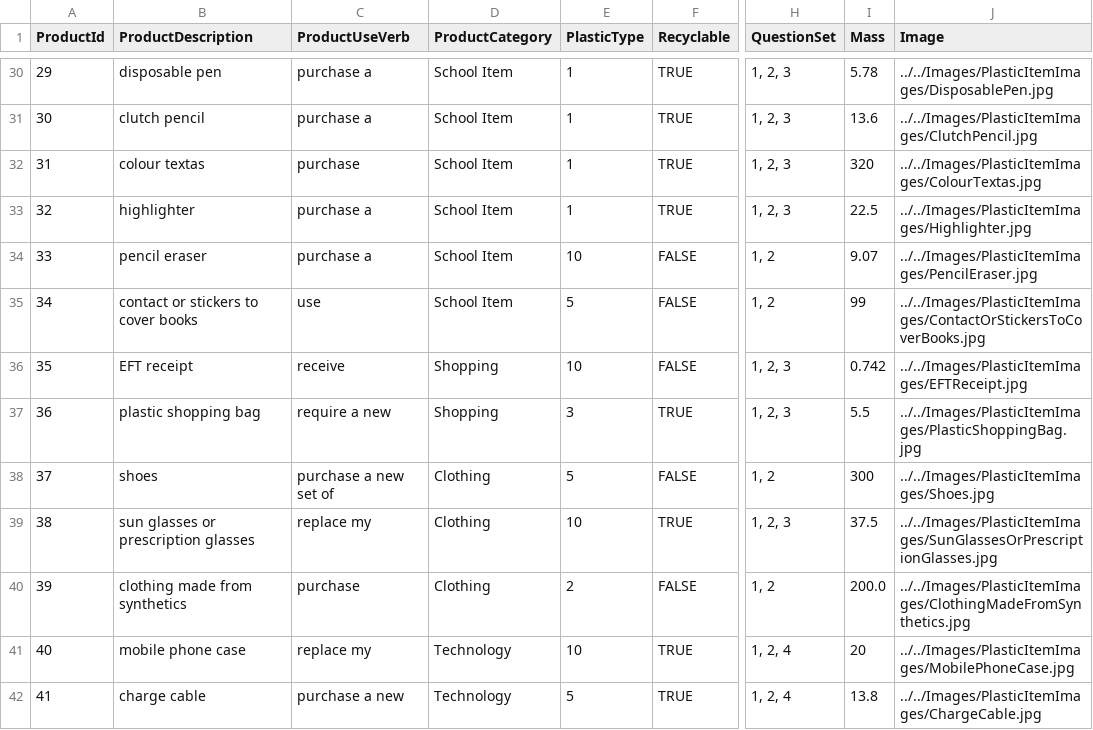
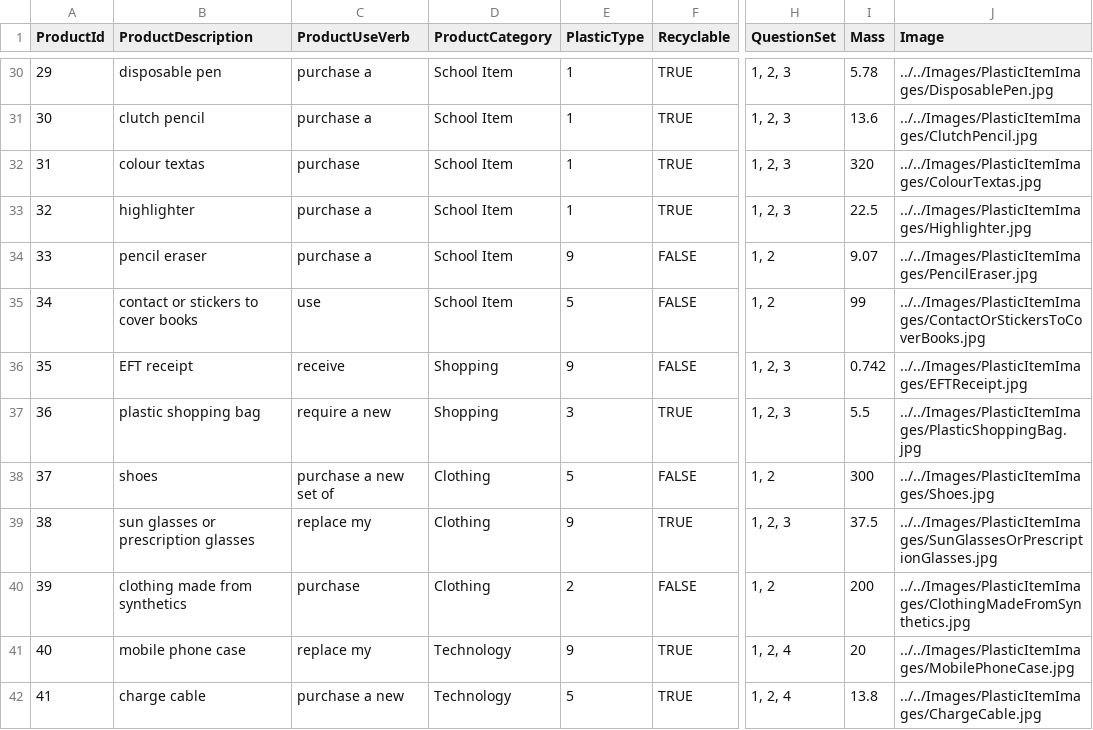
Before and after one commit to clleboeuf/PlasticReductionProject, a CSV file: PlasticReductionProject/DAL/products.csv, drawn as a sheet; only a part is shown, gaps mark what is left out; the diff covers the shown part only; the diff names each change by its address in the sheet, - before the commit and + after, or states it on an @@ line.

```diff
--- a/PlasticReductionProject/DAL/products.csv
+++ b/PlasticReductionProject/DAL/products.csv
-E34 (PlasticType): 10
+E34 (PlasticType): 9
-E36 (PlasticType): 10
+E36 (PlasticType): 9
-E39 (PlasticType): 10
+E39 (PlasticType): 9
-I40 (Mass): 200.0
+I40 (Mass): 200
-E41 (PlasticType): 10
+E41 (PlasticType): 9
```
Also changed, not shown: 8 edited cells elsewhere in this file, 3 other files.
